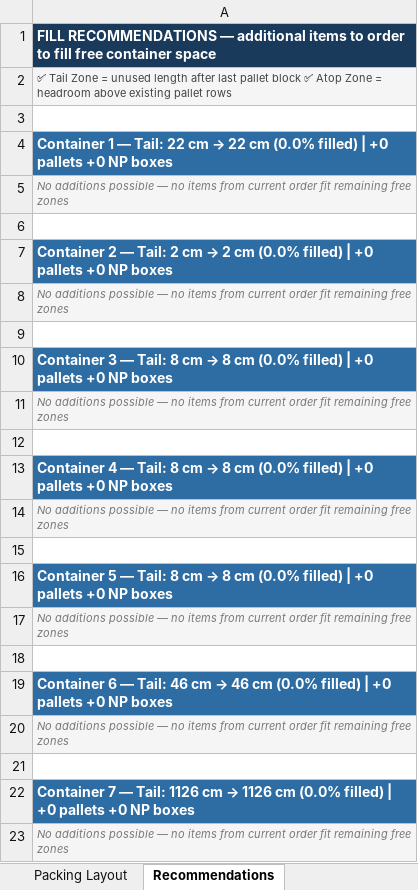
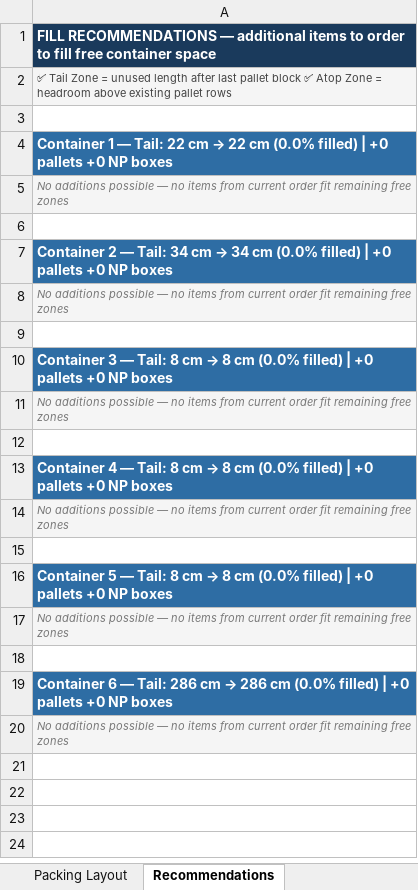
Before and after one commit to yolinab/Container-Packing-Optimizer, an Excel workbook: outputs/report.xlsx, sheet Recommendations, drawn as a sheet; values as stored, in another font and other column widths than the file's, no borders; the diff names each change by its address in the sheet, - before the commit and + after, or states it on an @@ line.

```diff
--- a/outputs/report.xlsx (sheet Recommendations)
+++ b/outputs/report.xlsx (sheet Recommendations)
@@ A7: …— Tail: 2 cm → 2 cm (0.0%… → …— Tail: 34 cm → 34 cm (0.0%… @@
@@ A19: …— Tail: 46 cm → 46 cm (0.0%… → …— Tail: 286 cm → 286 cm (0.0%… @@
-row 20: No additions possible — no items from current order fit remaining free zones
-row 21: (empty)
-row 22: Container 7 — Tail: 1126 cm → 1126 cm (0.0% filled) | +0 pallets +0 NP boxes
```
Also changed, not shown: sheet Container Details, sheet Packing Layout, sheet Overview, charts or pictures, sample_instances/input_final.xlsx, 13 other files.
